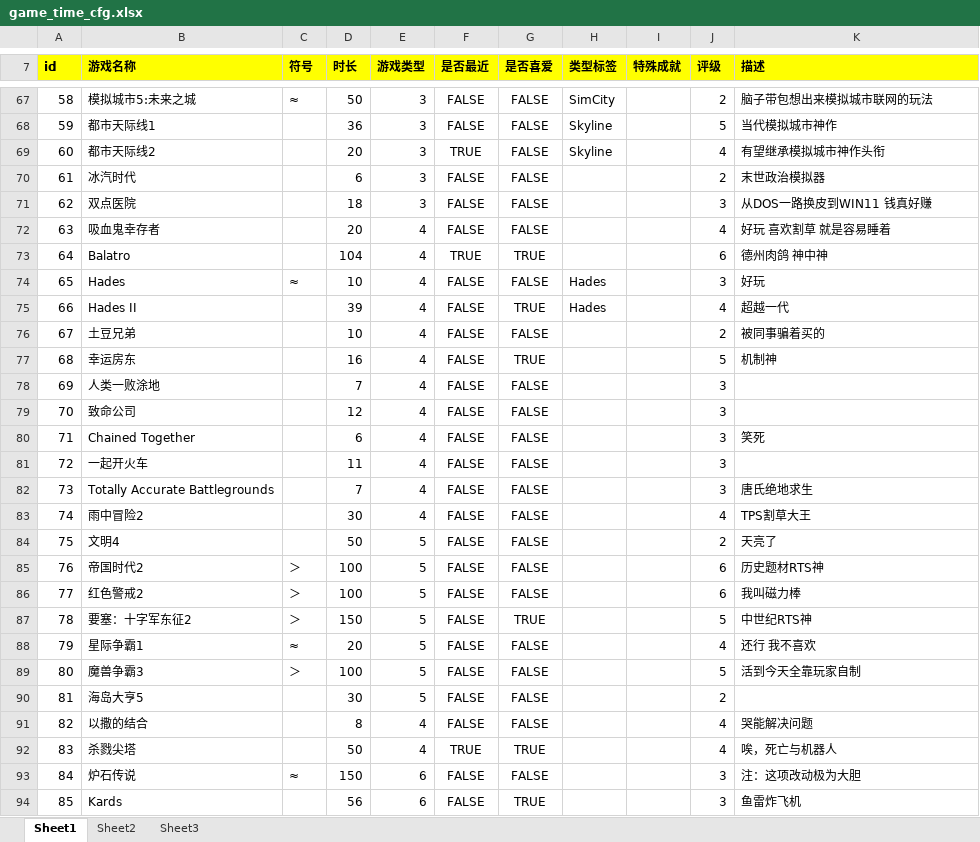
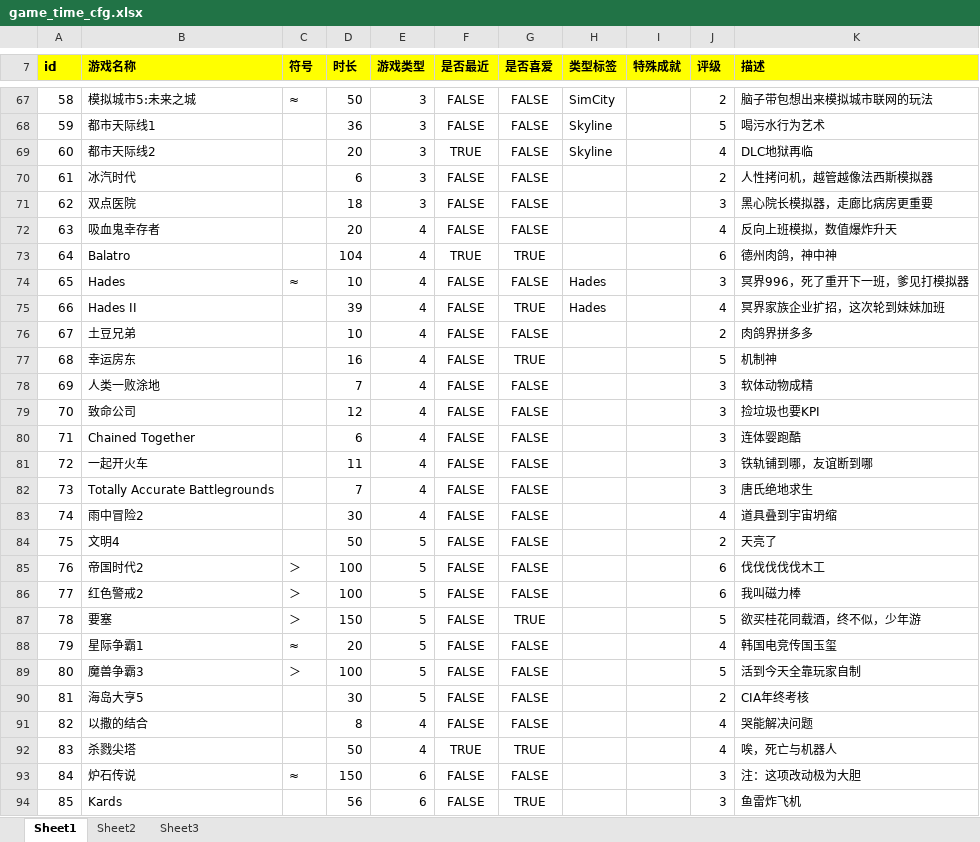
Before and after one commit to jianzou1/Emanon, an Excel workbook: cfg/game_time_cfg.xlsx, sheet Sheet1, drawn as a sheet; only a part is shown, gaps mark what is left out; values as stored, in another font and other column widths than the file's, no borders; the diff covers the shown part only; the diff names each change by its address in the sheet, - before the commit and + after, or states it on an @@ line.

```diff
--- a/cfg/game_time_cfg.xlsx (sheet Sheet1)
+++ b/cfg/game_time_cfg.xlsx (sheet Sheet1)
-K68 (描述): 当代模拟城市神作
+K68 (描述): 喝污水行为艺术
-K69 (描述): 有望继承模拟城市神作头衔
+K69 (描述): DLC地狱再临
-K70 (描述): 末世政治模拟器
+K70 (描述): 人性拷问机，越管越像法西斯模拟器
-K71 (描述): 从DOS一路换皮到WIN11 钱真好赚
+K71 (描述): 黑心院长模拟器，走廊比病房更重要
-K72 (描述): 好玩 喜欢割草 就是容易睡着
+K72 (描述): 反向上班模拟，数值爆炸升天
-K73 (描述): 德州肉鸽 神中神
+K73 (描述): 德州肉鸽，神中神
-K74 (描述): 好玩
+K74 (描述): 冥界996，死了重开下一班，爹见打模拟器
-K75 (描述): 超越一代
+K75 (描述): 冥界家族企业扩招，这次轮到妹妹加班
-K76 (描述): 被同事骗着买的
+K76 (描述): 肉鸽界拼多多
-K78 (描述): (empty)
+K78 (描述): 软体动物成精
-K79 (描述): (empty)
+K79 (描述): 捡垃圾也要KPI
-K80 (描述): 笑死
+K80 (描述): 连体婴跑酷
-K81 (描述): (empty)
+K81 (描述): 铁轨铺到哪，友谊断到哪
-K83 (描述): TPS割草大王
+K83 (描述): 道具叠到宇宙坍缩
-K85 (描述): 历史题材RTS神
+K85 (描述): 伐伐伐伐伐木工
-B87 (游戏名称): 要塞：十字军东征2
+B87 (游戏名称): 要塞
-K87 (描述): 中世纪RTS神
+K87 (描述): 欲买桂花同载酒，终不似，少年游
-K88 (描述): 还行 我不喜欢
+K88 (描述): 韩国电竞传国玉玺
-K90 (描述): (empty)
+K90 (描述): CIA年终考核
```
Also changed, not shown: 45 edited cells elsewhere in this sheet, 1 other file.
